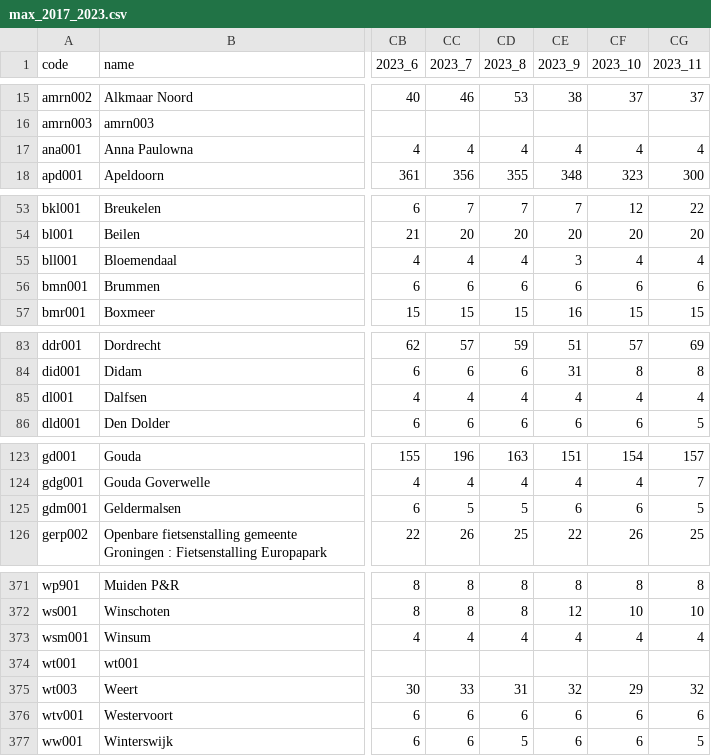
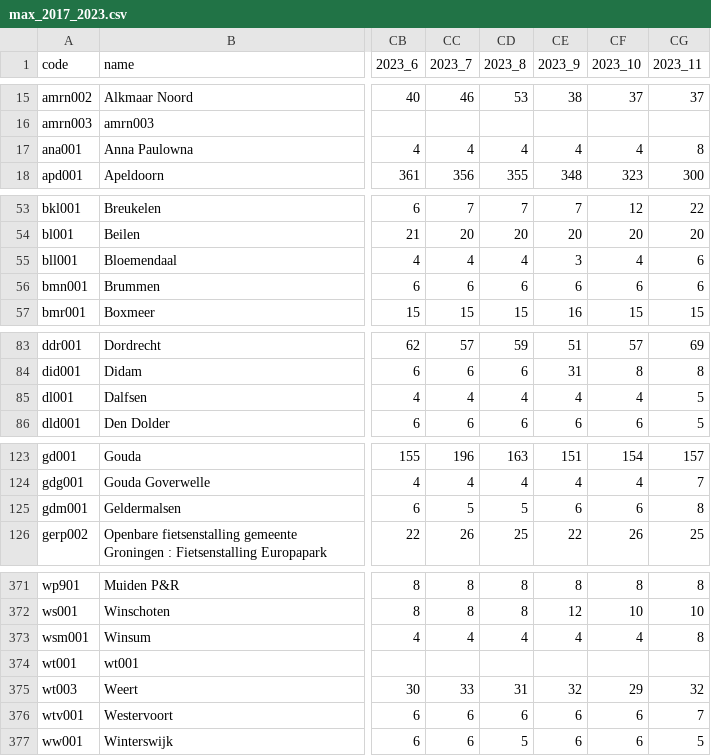
Before and after one commit to cristan/OvFietsBeschikbaarheidApp, a CSV file: app/src/main/res/raw/max_2017_2023.csv, drawn as a sheet; only a part is shown, gaps mark what is left out; the diff covers the shown part only; the diff names each change by its address in the sheet, - before the commit and + after, or states it on an @@ line.

```diff
--- a/app/src/main/res/raw/max_2017_2023.csv
+++ b/app/src/main/res/raw/max_2017_2023.csv
-CG17 (2023_11): 4
+CG17 (2023_11): 8
-CG55 (2023_11): 4
+CG55 (2023_11): 6
-CG85 (2023_11): 4
+CG85 (2023_11): 5
-CG125 (2023_11): 5
+CG125 (2023_11): 8
-CG373 (2023_11): 4
+CG373 (2023_11): 8
-CG376 (2023_11): 6
+CG376 (2023_11): 7
```
Also changed, not shown: 8 edited cells elsewhere in this file, 1 other file.
